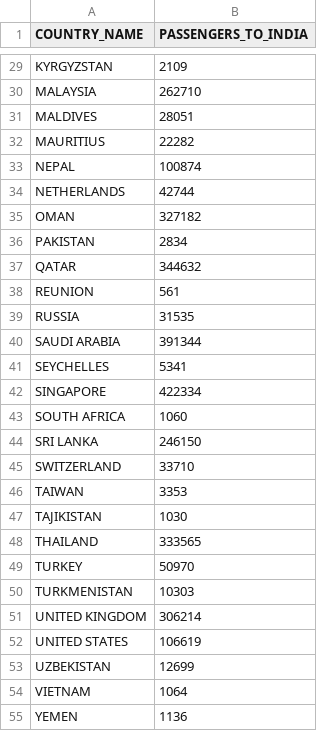
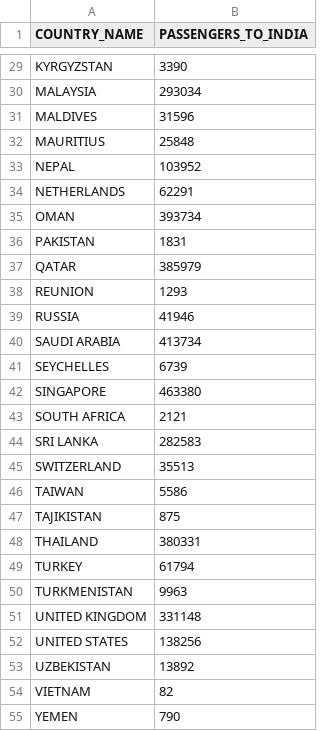
Before and after one commit to chiraghs/Python_practice_programs, a CSV file: codestrike_hackhathon/prob2/Passenger Prediction /solution.csv, drawn as a sheet; only a part is shown, gaps mark what is left out; the diff covers the shown part only; the diff names each change by its address in the sheet, - before the commit and + after, or states it on an @@ line.

```diff
--- a/codestrike_hackhathon/prob2/Passenger Prediction /solution.csv
+++ b/codestrike_hackhathon/prob2/Passenger Prediction /solution.csv
-B29 (PASSENGERS_TO_INDIA): 2109
+B29 (PASSENGERS_TO_INDIA): 3390
-B30 (PASSENGERS_TO_INDIA): 262710
+B30 (PASSENGERS_TO_INDIA): 293034
-B31 (PASSENGERS_TO_INDIA): 28051
+B31 (PASSENGERS_TO_INDIA): 31596
-B32 (PASSENGERS_TO_INDIA): 22282
+B32 (PASSENGERS_TO_INDIA): 25848
-B33 (PASSENGERS_TO_INDIA): 100874
+B33 (PASSENGERS_TO_INDIA): 103952
-B34 (PASSENGERS_TO_INDIA): 42744
+B34 (PASSENGERS_TO_INDIA): 62291
-B35 (PASSENGERS_TO_INDIA): 327182
+B35 (PASSENGERS_TO_INDIA): 393734
-B36 (PASSENGERS_TO_INDIA): 2834
+B36 (PASSENGERS_TO_INDIA): 1831
-B37 (PASSENGERS_TO_INDIA): 344632
+B37 (PASSENGERS_TO_INDIA): 385979
-B38 (PASSENGERS_TO_INDIA): 561
+B38 (PASSENGERS_TO_INDIA): 1293
-B39 (PASSENGERS_TO_INDIA): 31535
+B39 (PASSENGERS_TO_INDIA): 41946
-B40 (PASSENGERS_TO_INDIA): 391344
+B40 (PASSENGERS_TO_INDIA): 413734
-B41 (PASSENGERS_TO_INDIA): 5341
+B41 (PASSENGERS_TO_INDIA): 6739
-B42 (PASSENGERS_TO_INDIA): 422334
+B42 (PASSENGERS_TO_INDIA): 463380
-B43 (PASSENGERS_TO_INDIA): 1060
+B43 (PASSENGERS_TO_INDIA): 2121
-B44 (PASSENGERS_TO_INDIA): 246150
+B44 (PASSENGERS_TO_INDIA): 282583
-B45 (PASSENGERS_TO_INDIA): 33710
+B45 (PASSENGERS_TO_INDIA): 35513
-B46 (PASSENGERS_TO_INDIA): 3353
+B46 (PASSENGERS_TO_INDIA): 5586
-B47 (PASSENGERS_TO_INDIA): 1030
+B47 (PASSENGERS_TO_INDIA): 875
-B48 (PASSENGERS_TO_INDIA): 333565
+B48 (PASSENGERS_TO_INDIA): 380331
-B49 (PASSENGERS_TO_INDIA): 50970
+B49 (PASSENGERS_TO_INDIA): 61794
-B50 (PASSENGERS_TO_INDIA): 10303
+B50 (PASSENGERS_TO_INDIA): 9963
-B51 (PASSENGERS_TO_INDIA): 306214
+B51 (PASSENGERS_TO_INDIA): 331148
-B52 (PASSENGERS_TO_INDIA): 106619
+B52 (PASSENGERS_TO_INDIA): 138256
-B53 (PASSENGERS_TO_INDIA): 12699
+B53 (PASSENGERS_TO_INDIA): 13892
-B54 (PASSENGERS_TO_INDIA): 1064
+B54 (PASSENGERS_TO_INDIA): 82
-B55 (PASSENGERS_TO_INDIA): 1136
+B55 (PASSENGERS_TO_INDIA): 790
```
Also changed, not shown: 25 edited cells elsewhere in this file, codestrike_hackhathon/prob3/LatitudeLongitudeCitywise.csv, 26 other files.
